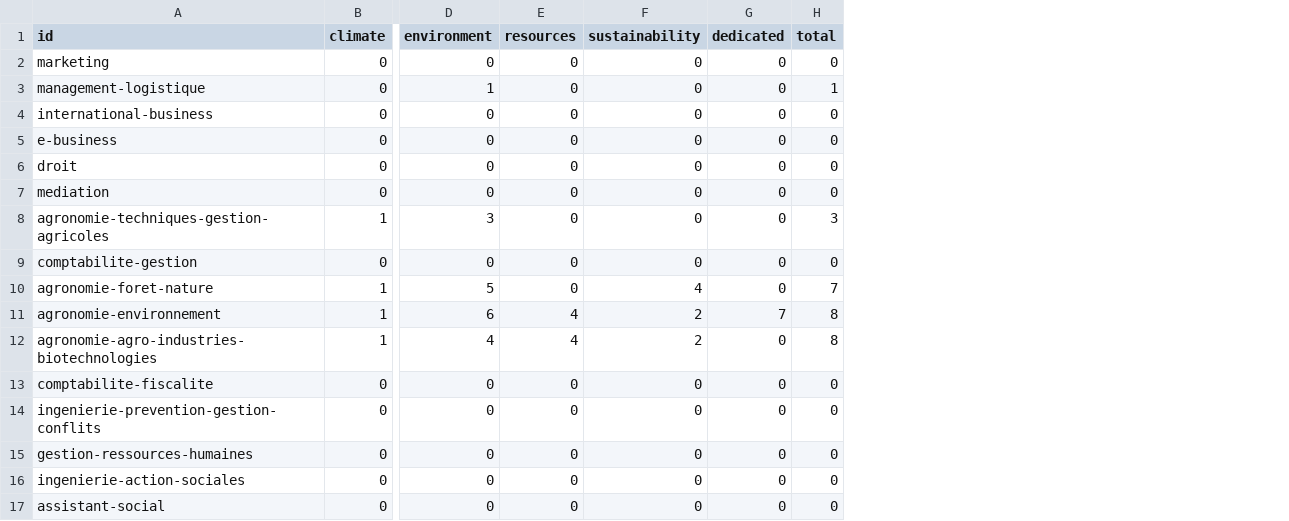
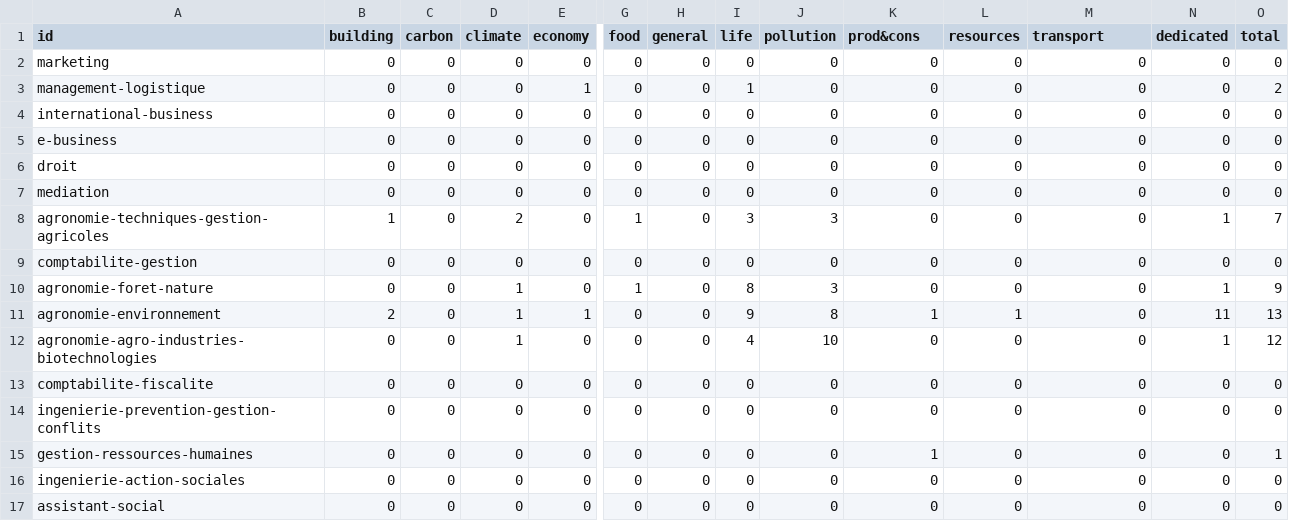
Before and after one commit to Education4Climate/Education4Climate, a CSV file: data/scoring-output/hepl_programs_scoring_2022.csv, drawn as a sheet; only a part is shown, gaps mark what is left out; addresses are those after the commit; the diff covers the shown part only; the diff names each change by its address in the sheet, - before the commit and + after, or states it on an @@ line.

Commit message:
HEPL - 2022 update

```diff
--- a/data/scoring-output/hepl_programs_scoring_2022.csv
+++ b/data/scoring-output/hepl_programs_scoring_2022.csv
+column B (building), rows 2-17: 0 | 0 | 0 | 0 | 0 | 0 | 1 | 0 | 0 | 2 | 0 | 0 | 0 | 0 | 0 | 0
+column C (carbon), rows 2-17: all 0
+column E (economy), rows 2-17: 0 | 1 | 0 | 0 | 0 | 0 | 0 | 0 | 0 | 1 | 0 | 0 | 0 | 0 | 0 | 0
+column G (food), rows 2-17: 0 | 0 | 0 | 0 | 0 | 0 | 1 | 0 | 1 | 0 | 0 | 0 | 0 | 0 | 0 | 0
+column H (general), rows 2-17: all 0
+column I (life), rows 2-17: 0 | 1 | 0 | 0 | 0 | 0 | 3 | 0 | 8 | 9 | 4 | 0 | 0 | 0 | 0 | 0
+column J (pollution), rows 2-17: 0 | 0 | 0 | 0 | 0 | 0 | 3 | 0 | 3 | 8 | 10 | 0 | 0 | 0 | 0 | 0
-K1: environment
+K1: prod&cons
-M1: sustainability
+M1: transport
-K3 (prod&cons): 1
+K3 (prod&cons): 0
-O3 (total): 1
+O3 (total): 2
-D8 (climate): 1
+D8 (climate): 2
-K8 (prod&cons): 3
+K8 (prod&cons): 0
-N8 (dedicated): 0
+N8 (dedicated): 1
-O8 (total): 3
+O8 (total): 7
-K10 (prod&cons): 5
+K10 (prod&cons): 0
-M10 (transport): 4
+M10 (transport): 0
-N10 (dedicated): 0
+N10 (dedicated): 1
-O10 (total): 7
+O10 (total): 9
-K11 (prod&cons): 6
+K11 (prod&cons): 1
-L11 (resources): 4
+L11 (resources): 1
-M11:M12 (transport): 2
+M11:M12 (transport): 0
-N11 (dedicated): 7
+N11 (dedicated): 11
-O11 (total): 8
+O11 (total): 13
-K12 (prod&cons): 4
+K12 (prod&cons): 0
-L12 (resources): 4
+L12 (resources): 0
-N12 (dedicated): 0
+N12 (dedicated): 1
-O12 (total): 8
+O12 (total): 12
-K15 (prod&cons): 0
+K15 (prod&cons): 1
-O15 (total): 0
+O15 (total): 1
```
Also changed, not shown: 57 edited cells elsewhere in this file, 4 other files.
